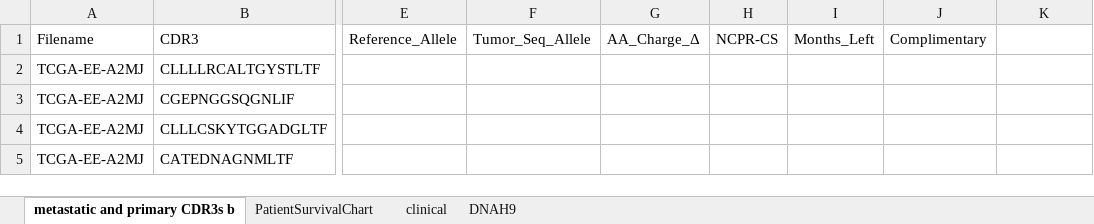
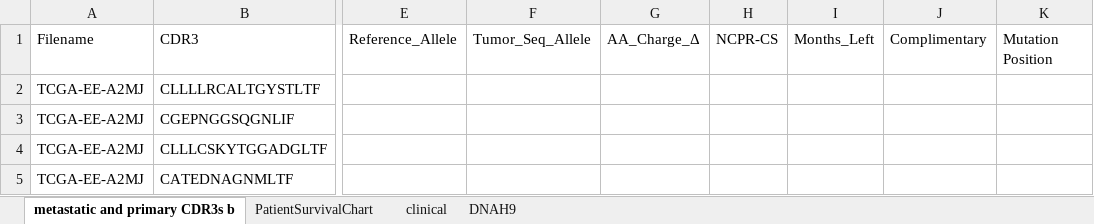
Before and after one commit to yshen25/DNAh9_CDR3, an Excel workbook: Dataset.xlsx, sheet metastatic and primary CDR3s b, drawn as a sheet; only a part is shown, gaps mark what is left out; values as stored, in another font and other column widths than the file's, no borders; the diff names each change by its address in the sheet, - before the commit and + after, or states it on an @@ line.

```diff
--- a/Dataset.xlsx (sheet metastatic and primary CDR3s b)
+++ b/Dataset.xlsx (sheet metastatic and primary CDR3s b)
-K1: (empty)
+K1: Mutation Position
```
Also changed, not shown: sheet DNAH9, 4 other files.
